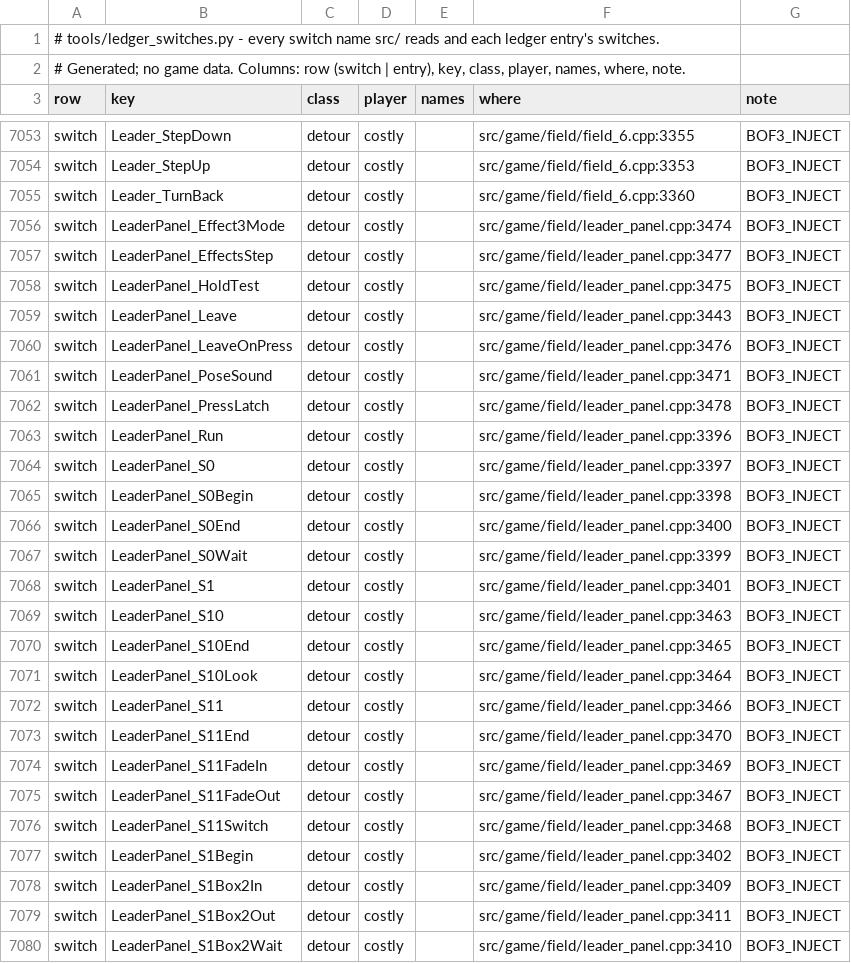
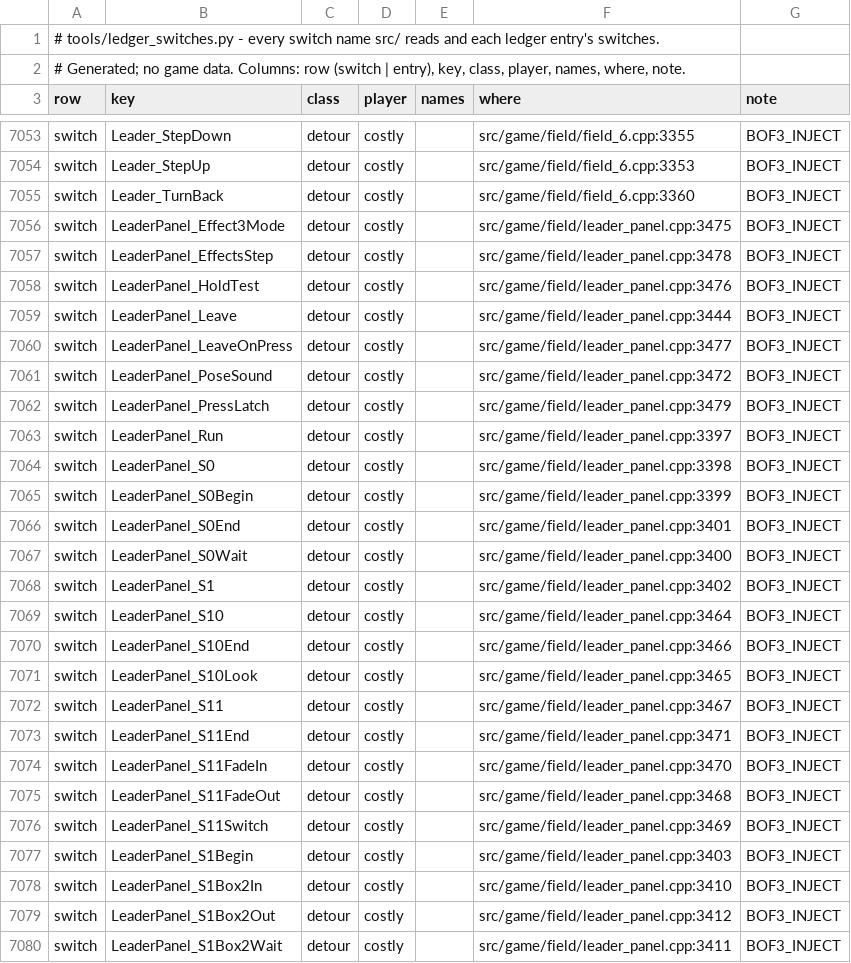
Before and after one commit to kerokline/BreathOfFire3PCPort, a TSV file: analysis/ledger_switches.tsv, drawn as a sheet; only a part is shown, gaps mark what is left out; the diff covers the shown part only.

```diff
--- a/analysis/ledger_switches.tsv
+++ b/analysis/ledger_switches.tsv
@@ -7055,26 +7055,26 @@ switch	Leader_StepUp	detour	costly		src/game/field/field_6.cpp:3353	BOF3_INJECT
 switch	Leader_TurnBack	detour	costly		src/game/field/field_6.cpp:3360	BOF3_INJECT
-switch	LeaderPanel_Effect3Mode	detour	costly		src/game/field/leader_panel.cpp:3474	BOF3_INJECT
-switch	LeaderPanel_EffectsStep	detour	costly		src/game/field/leader_panel.cpp:3477	BOF3_INJECT
-switch	LeaderPanel_HoldTest	detour	costly		src/game/field/leader_panel.cpp:3475	BOF3_INJECT
-switch	LeaderPanel_Leave	detour	costly		src/game/field/leader_panel.cpp:3443	BOF3_INJECT
-switch	LeaderPanel_LeaveOnPress	detour	costly		src/game/field/leader_panel.cpp:3476	BOF3_INJECT
-switch	LeaderPanel_PoseSound	detour	costly		src/game/field/leader_panel.cpp:3471	BOF3_INJECT
-switch	LeaderPanel_PressLatch	detour	costly		src/game/field/leader_panel.cpp:3478	BOF3_INJECT
-switch	LeaderPanel_Run	detour	costly		src/game/field/leader_panel.cpp:3396	BOF3_INJECT
-switch	LeaderPanel_S0	detour	costly		src/game/field/leader_panel.cpp:3397	BOF3_INJECT
-switch	LeaderPanel_S0Begin	detour	costly		src/game/field/leader_panel.cpp:3398	BOF3_INJECT
-switch	LeaderPanel_S0End	detour	costly		src/game/field/leader_panel.cpp:3400	BOF3_INJECT
-switch	LeaderPanel_S0Wait	detour	costly		src/game/field/leader_panel.cpp:3399	BOF3_INJECT
-switch	LeaderPanel_S1	detour	costly		src/game/field/leader_panel.cpp:3401	BOF3_INJECT
-switch	LeaderPanel_S10	detour	costly		src/game/field/leader_panel.cpp:3463	BOF3_INJECT
-switch	LeaderPanel_S10End	detour	costly		src/game/field/leader_panel.cpp:3465	BOF3_INJECT
-switch	LeaderPanel_S10Look	detour	costly		src/game/field/leader_panel.cpp:3464	BOF3_INJECT
-switch	LeaderPanel_S11	detour	costly		src/game/field/leader_panel.cpp:3466	BOF3_INJECT
-switch	LeaderPanel_S11End	detour	costly		src/game/field/leader_panel.cpp:3470	BOF3_INJECT
-switch	LeaderPanel_S11FadeIn	detour	costly		src/game/field/leader_panel.cpp:3469	BOF3_INJECT
-switch	LeaderPanel_S11FadeOut	detour	costly		src/game/field/leader_panel.cpp:3467	BOF3_INJECT
-switch	LeaderPanel_S11Switch	detour	costly		src/game/field/leader_panel.cpp:3468	BOF3_INJECT
-switch	LeaderPanel_S1Begin	detour	costly		src/game/field/leader_panel.cpp:3402	BOF3_INJECT
-switch	LeaderPanel_S1Box2In	detour	costly		src/game/field/leader_panel.cpp:3409	BOF3_INJECT
-switch	LeaderPanel_S1Box2Out	detour	costly		src/game/field/leader_panel.cpp:3411	BOF3_INJECT
-switch	LeaderPanel_S1Box2Wait	detour	costly		src/game/field/leader_panel.cpp:3410	BOF3_INJECT
+switch	LeaderPanel_Effect3Mode	detour	costly		src/game/field/leader_panel.cpp:3475	BOF3_INJECT
+switch	LeaderPanel_EffectsStep	detour	costly		src/game/field/leader_panel.cpp:3478	BOF3_INJECT
+switch	LeaderPanel_HoldTest	detour	costly		src/game/field/leader_panel.cpp:3476	BOF3_INJECT
+switch	LeaderPanel_Leave	detour	costly		src/game/field/leader_panel.cpp:3444	BOF3_INJECT
+switch	LeaderPanel_LeaveOnPress	detour	costly		src/game/field/leader_panel.cpp:3477	BOF3_INJECT
+switch	LeaderPanel_PoseSound	detour	costly		src/game/field/leader_panel.cpp:3472	BOF3_INJECT
+switch	LeaderPanel_PressLatch	detour	costly		src/game/field/leader_panel.cpp:3479	BOF3_INJECT
+switch	LeaderPanel_Run	detour	costly		src/game/field/leader_panel.cpp:3397	BOF3_INJECT
+switch	LeaderPanel_S0	detour	costly		src/game/field/leader_panel.cpp:3398	BOF3_INJECT
+switch	LeaderPanel_S0Begin	detour	costly		src/game/field/leader_panel.cpp:3399	BOF3_INJECT
+switch	LeaderPanel_S0End	detour	costly		src/game/field/leader_panel.cpp:3401	BOF3_INJECT
+switch	LeaderPanel_S0Wait	detour	costly		src/game/field/leader_panel.cpp:3400	BOF3_INJECT
+switch	LeaderPanel_S1	detour	costly		src/game/field/leader_panel.cpp:3402	BOF3_INJECT
+switch	LeaderPanel_S10	detour	costly		src/game/field/leader_panel.cpp:3464	BOF3_INJECT
+switch	LeaderPanel_S10End	detour	costly		src/game/field/leader_panel.cpp:3466	BOF3_INJECT
+switch	LeaderPanel_S10Look	detour	costly		src/game/field/leader_panel.cpp:3465	BOF3_INJECT
+switch	LeaderPanel_S11	detour	costly		src/game/field/leader_panel.cpp:3467	BOF3_INJECT
+switch	LeaderPanel_S11End	detour	costly		src/game/field/leader_panel.cpp:3471	BOF3_INJECT
+switch	LeaderPanel_S11FadeIn	detour	costly		src/game/field/leader_panel.cpp:3470	BOF3_INJECT
+switch	LeaderPanel_S11FadeOut	detour	costly		src/game/field/leader_panel.cpp:3468	BOF3_INJECT
+switch	LeaderPanel_S11Switch	detour	costly		src/game/field/leader_panel.cpp:3469	BOF3_INJECT
+switch	LeaderPanel_S1Begin	detour	costly		src/game/field/leader_panel.cpp:3403	BOF3_INJECT
+switch	LeaderPanel_S1Box2In	detour	costly		src/game/field/leader_panel.cpp:3410	BOF3_INJECT
+switch	LeaderPanel_S1Box2Out	detour	costly		src/game/field/leader_panel.cpp:3412	BOF3_INJECT
+switch	LeaderPanel_S1Box2Wait	detour	costly		src/game/field/leader_panel.cpp:3411	BOF3_INJECT
```
Also changed, not shown: 101 edited cells elsewhere in this file, 3 other files.
